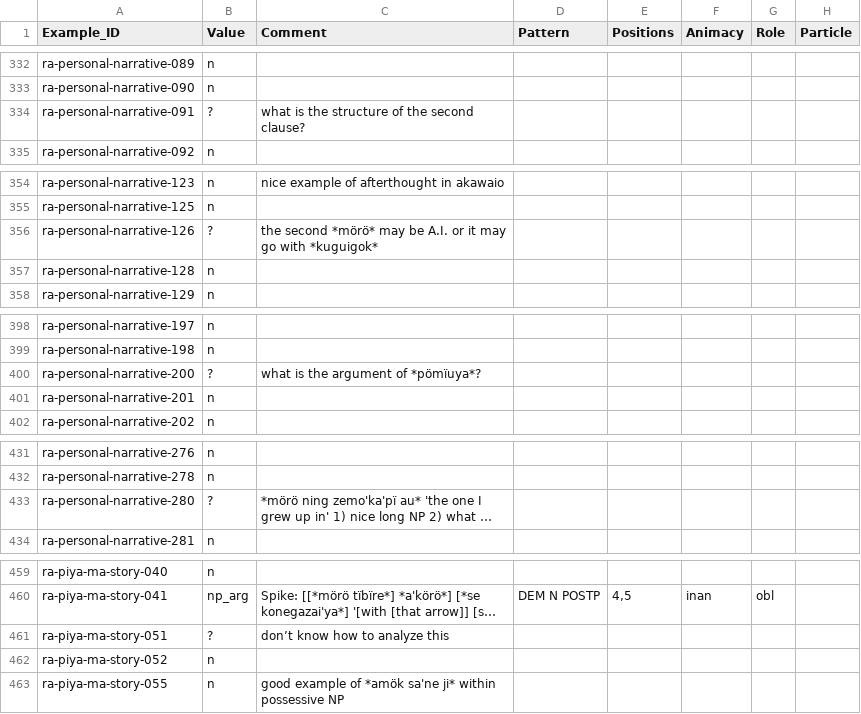
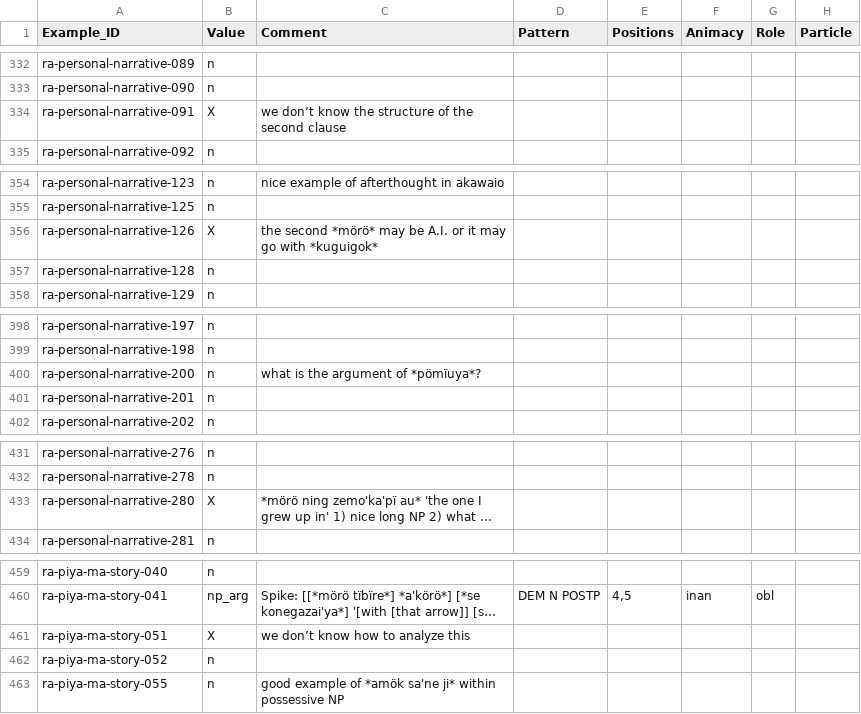
Before and after one commit to fmatter/cariban_nps, a CSV file: data/aka_ann.csv, drawn as a sheet; only a part is shown, gaps mark what is left out; long unchanged cells end in …; the diff names each change by its address in the sheet, - before the commit and + after, or states it on an @@ line.

```diff
--- a/data/aka_ann.csv
+++ b/data/aka_ann.csv
-B334 (Value): ?
+B334 (Value): X
-C334 (Comment): what is the structure of the second clause?
+C334 (Comment): we don’t know the structure of the second clause
-B356 (Value): ?
+B356 (Value): X
-B400 (Value): ?
+B400 (Value): n
-B433 (Value): ?
+B433 (Value): X
-B461 (Value): ?
+B461 (Value): X
-C461 (Comment): don’t know how to analyze this
+C461 (Comment): we don’t know how to analyze this
```
Also changed, not shown: data/cldf/examples.csv, data/cldf/media.csv, 12 other files.
